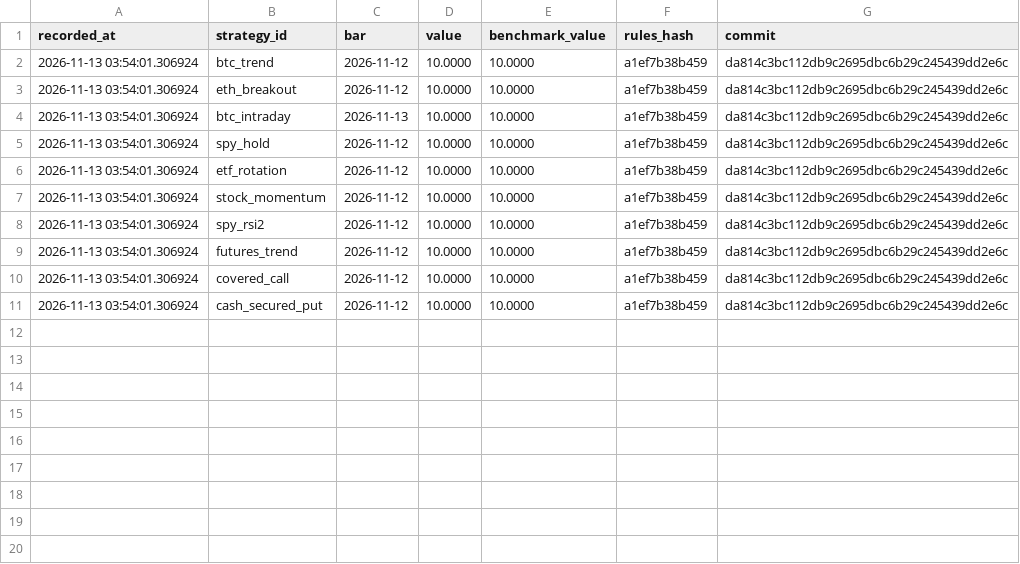
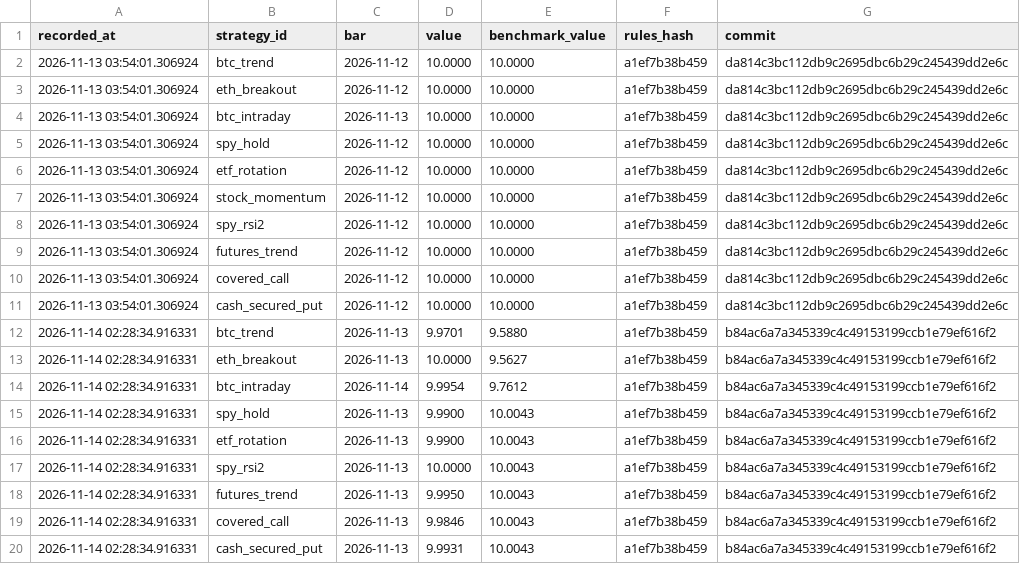
Before and after one commit to abhinav279garg/paper-trading-lab, a CSV file: results/live/equity.csv, drawn as a sheet; the diff names each change by its address in the sheet, - before the commit and + after, or states it on an @@ line.

```diff
--- a/results/live/equity.csv
+++ b/results/live/equity.csv
+row 12: 2026-11-14 02:28:34.916331 | btc_trend | 2026-11-13 | 9.9701 | 9.5880 | a1ef7b38b459 | b84ac6a7a345339c4c49153199ccb1e79ef616f2
+row 13: 2026-11-14 02:28:34.916331 | eth_breakout | 2026-11-13 | 10.0000 | 9.5627 | a1ef7b38b459 | b84ac6a7a345339c4c49153199ccb1e79ef616f2
+row 14: 2026-11-14 02:28:34.916331 | btc_intraday | 2026-11-14 | 9.9954 | 9.7612 | a1ef7b38b459 | b84ac6a7a345339c4c49153199ccb1e79ef616f2
+row 15: 2026-11-14 02:28:34.916331 | spy_hold | 2026-11-13 | 9.9900 | 10.0043 | a1ef7b38b459 | b84ac6a7a345339c4c49153199ccb1e79ef616f2
+row 16: 2026-11-14 02:28:34.916331 | etf_rotation | 2026-11-13 | 9.9900 | 10.0043 | a1ef7b38b459 | b84ac6a7a345339c4c49153199ccb1e79ef616f2
+row 17: 2026-11-14 02:28:34.916331 | spy_rsi2 | 2026-11-13 | 10.0000 | 10.0043 | a1ef7b38b459 | b84ac6a7a345339c4c49153199ccb1e79ef616f2
+row 18: 2026-11-14 02:28:34.916331 | futures_trend | 2026-11-13 | 9.9950 | 10.0043 | a1ef7b38b459 | b84ac6a7a345339c4c49153199ccb1e79ef616f2
+row 19: 2026-11-14 02:28:34.916331 | covered_call | 2026-11-13 | 9.9846 | 10.0043 | a1ef7b38b459 | b84ac6a7a345339c4c49153199ccb1e79ef616f2
+row 20: 2026-11-14 02:28:34.916331 | cash_secured_put | 2026-11-13 | 9.9931 | 10.0043 | a1ef7b38b459 | b84ac6a7a345339c4c49153199ccb1e79ef616f2
```
Also changed, not shown: data/btc_hourly.csv, data/daily.csv, 5 other files.
